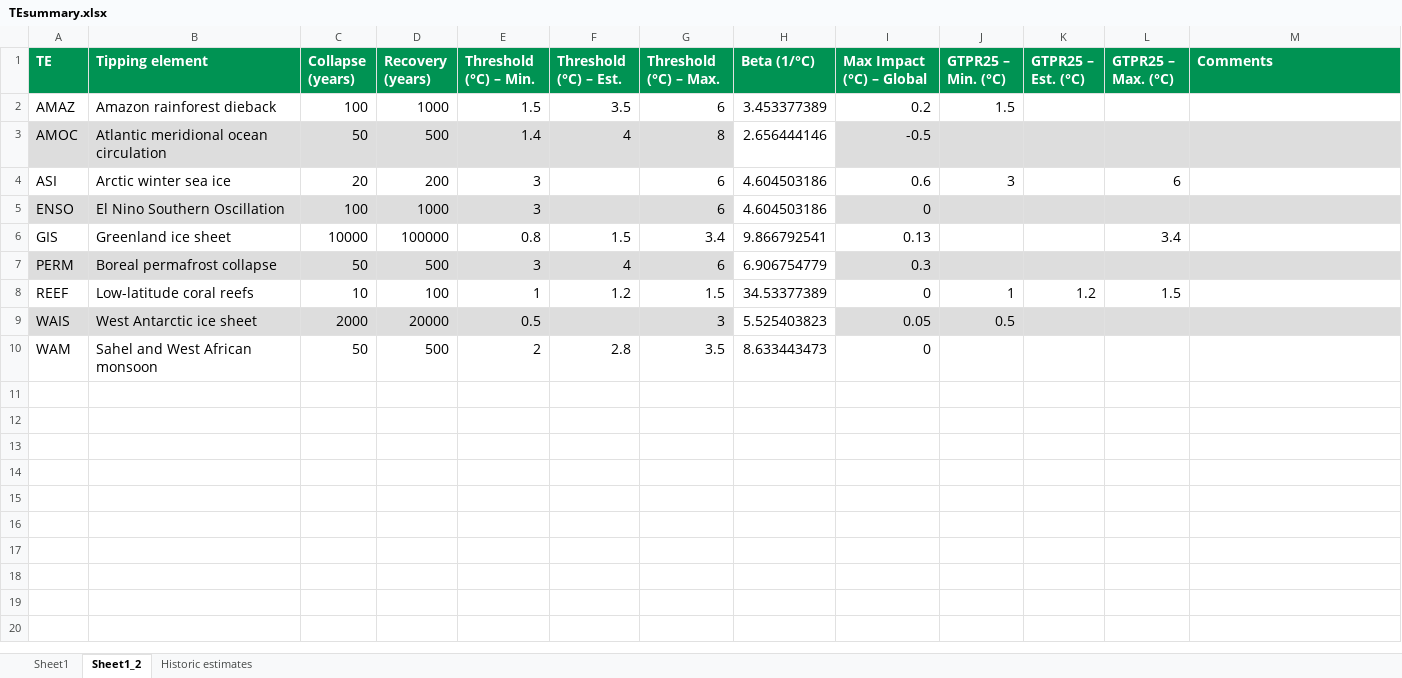
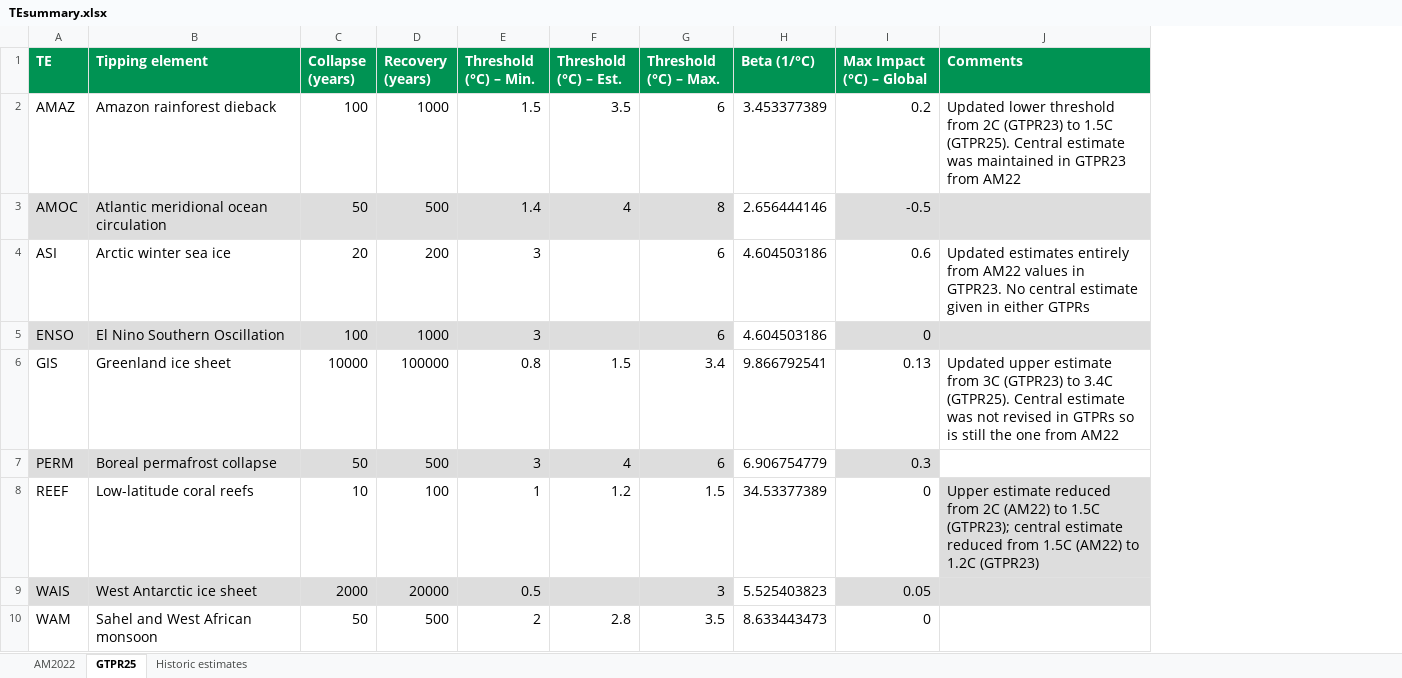
Before and after one commit to JBara97/NMaCh-TP, an Excel workbook: Data/TEsummary.xlsx, sheet GTPR25, drawn as a sheet; values as stored, in another font and other column widths than the file's, no borders; removed rows and columns are numbered as before the commit, all else as after; the diff names each change by its address in the sheet, - before the commit and + after, or states it on an @@ line.

Commit message:
updated comments and cleaned the table for the summary data of TEs

```diff
--- a/Data/TEsummary.xlsx (sheet GTPR25)
+++ b/Data/TEsummary.xlsx (sheet GTPR25)
-sheet tab: Sheet1
+sheet tab: AM2022
-sheet tab: Sheet1_2
+sheet tab: GTPR25
-column J (GTPR25 – Min. (°C)), rows 2-9: 1.5 |  | 3 |  |  |  | 1 | 0.5
-column K (GTPR25 – Est. (°C)), row 8: 1.2
-column L (GTPR25 – Max. (°C)), rows 4-8: 6 |  | 3.4 |  | 1.5
-J2 (Comments): (empty)
+J2 (Comments): Updated lower threshold from 2C (GTPR23) to 1.5C (GTPR25). Central estimate was maintained in GTPR23 from AM22
-J4 (Comments): (empty)
+J4 (Comments): Updated estimates entirely from AM22 values in GTPR23. No central estimate given in either GTPRs
-J6 (Comments): (empty)
+J6 (Comments): Updated upper estimate from 3C (GTPR23) to 3.4C (GTPR25). Central estimate was not revised in GTPRs so is still the one from AM22
-J7 fill: #DDDDDD
+J7 fill: none
-J8 (Comments): (empty)
+J8 (Comments): Upper estimate reduced from 2C (AM22) to 1.5C (GTPR23); central estimate reduced from 1.5C (AM22) to 1.2C (GTPR23)
-J8 fill: none
+J8 fill: #DDDDDD
```
Also changed, not shown: sheet Historic estimates, sheet AM2022.
